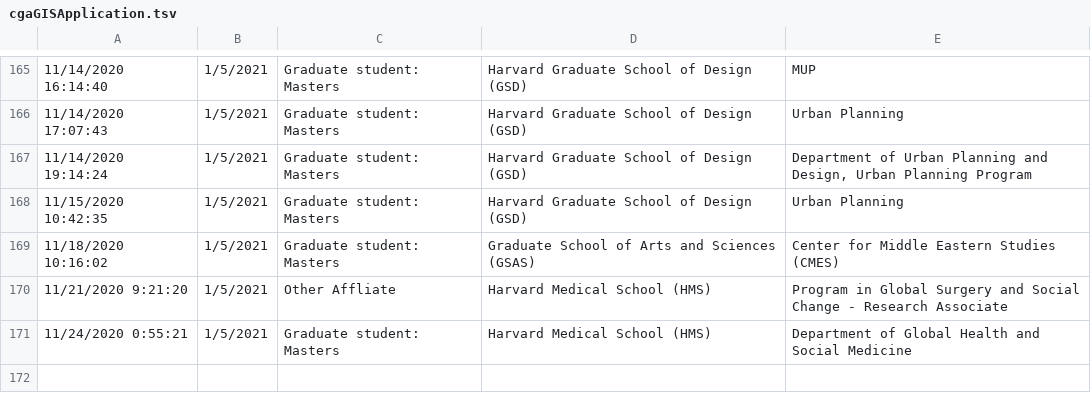
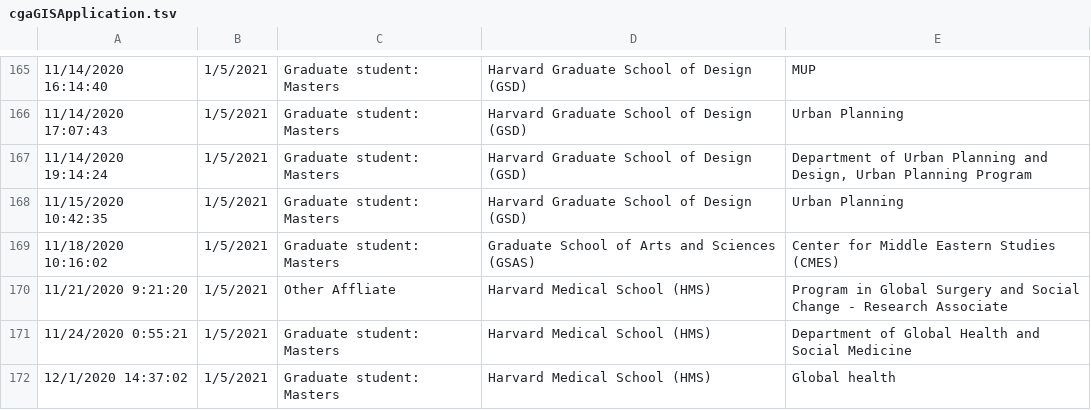
Before and after one commit to IQSS/iqss-metrics-dashboard, a TSV file: assets/data/cgaGISApplication.tsv, drawn as a sheet; only a part is shown, gaps mark what is left out; the diff names each change by its address in the sheet, - before the commit and + after, or states it on an @@ line.

```diff
--- a/assets/data/cgaGISApplication.tsv
+++ b/assets/data/cgaGISApplication.tsv
+row 172: 12/1/2020 14:37:02 | 1/5/2021 | Graduate student: Masters | Harvard Medical School (HMS) | Global health
```
Also changed, not shown: assets/data/cgaContact.tsv, assets/data/cgaTrainingRegistration.tsv, 17 other files.
